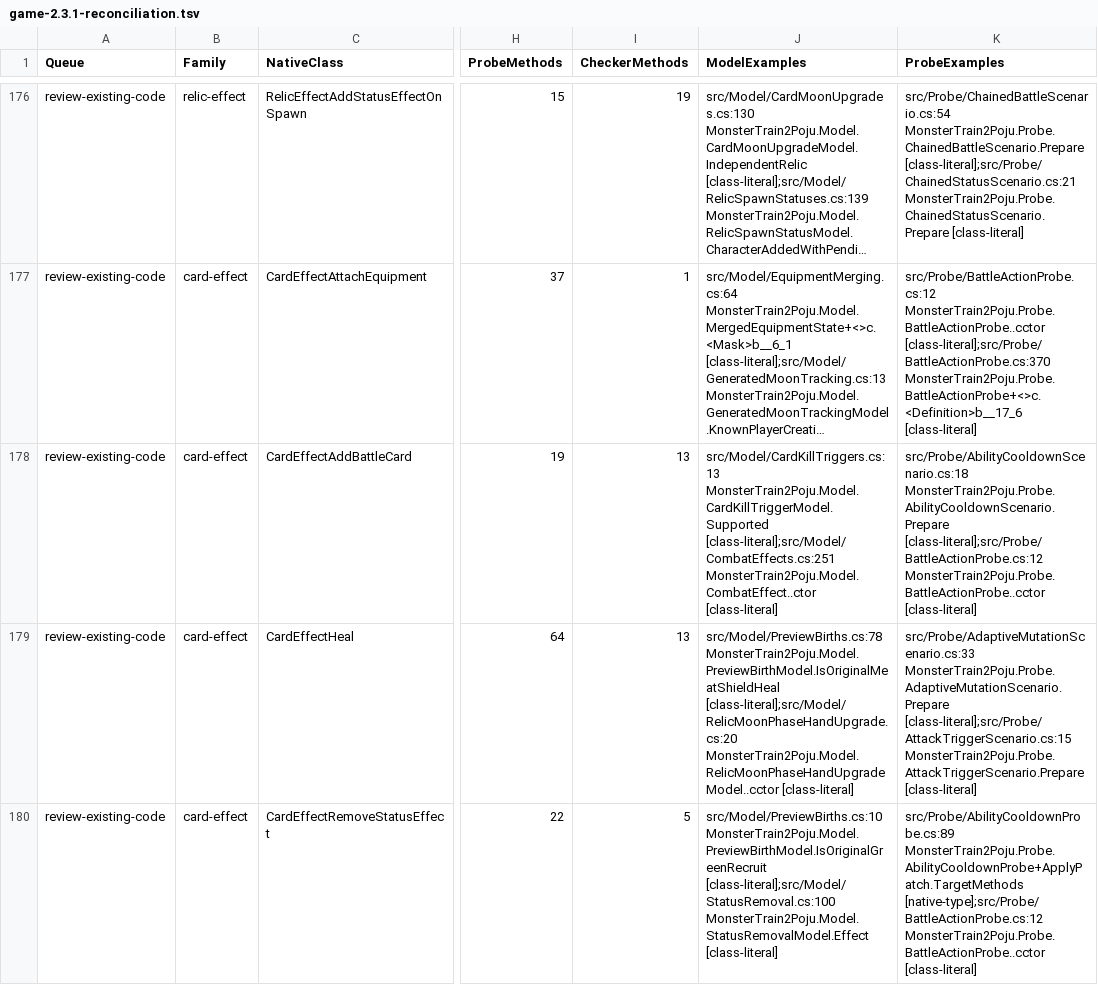
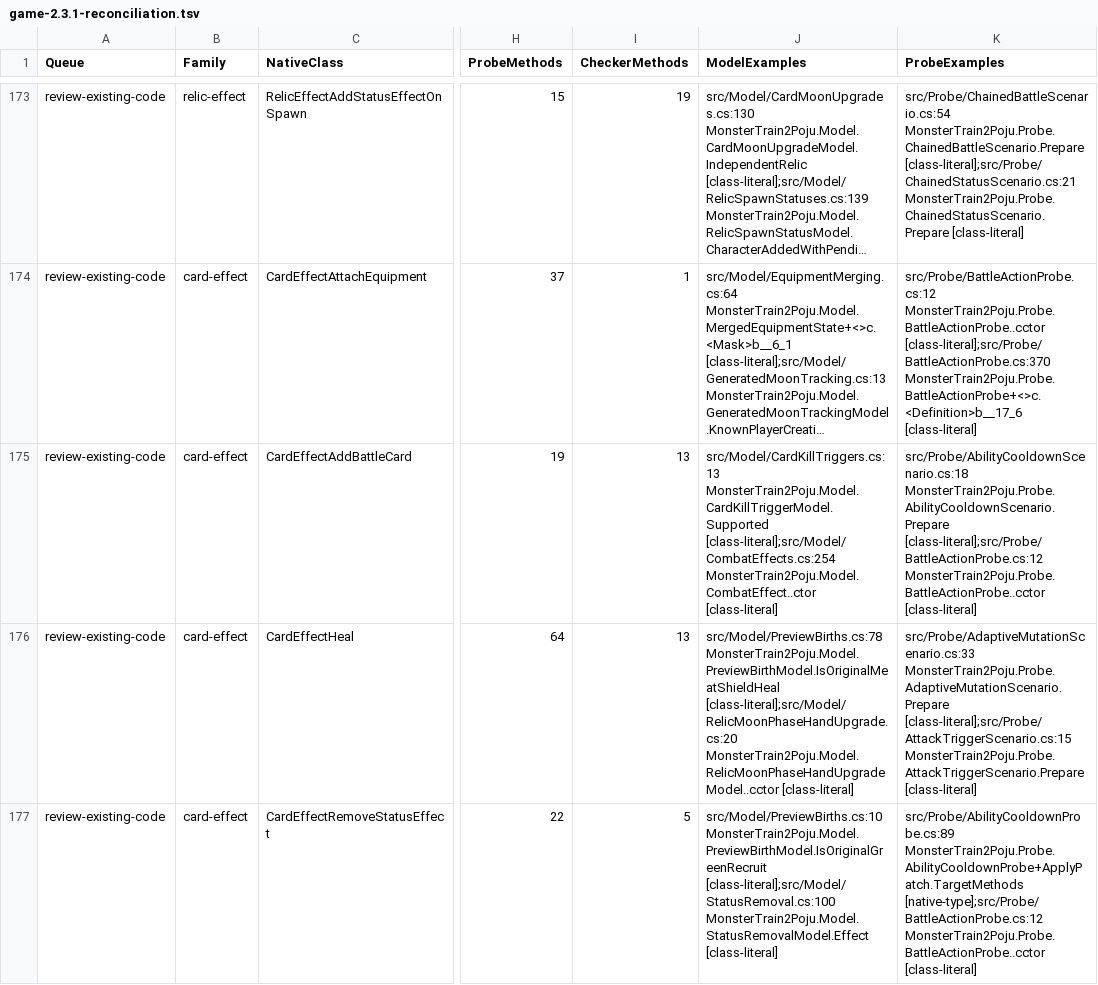
Before and after one commit to netcan/monster-train2-solver, a TSV file: docs/inventory/game-2.3.1-reconciliation.tsv, drawn as a sheet; only a part is shown, gaps mark what is left out; long unchanged cells end in …; addresses are those after the commit; the diff covers the shown part only; the diff names each change by its address in the sheet, - before the commit and + after, or states it on an @@ line.

```diff
--- a/docs/inventory/game-2.3.1-reconciliation.tsv
+++ b/docs/inventory/game-2.3.1-reconciliation.tsv
-J175 (ModelExamples): src/Model/CardKillTriggers.cs:13 MonsterTrain2Poju.Model.CardKillTriggerModel.Supported [class-literal];src/Model/CombatEffects.cs:251 MonsterTrain2Poju.Model.CombatEffect..ctor [class-literal]
+J175 (ModelExamples): src/Model/CardKillTriggers.cs:13 MonsterTrain2Poju.Model.CardKillTriggerModel.Supported [class-literal];src/Model/CombatEffects.cs:254 MonsterTrain2Poju.Model.CombatEffect..ctor [class-literal]
```
Also changed, not shown: 3 added rows, 3 removed rows and 27 edited cells elsewhere in this file, 2 other files.
